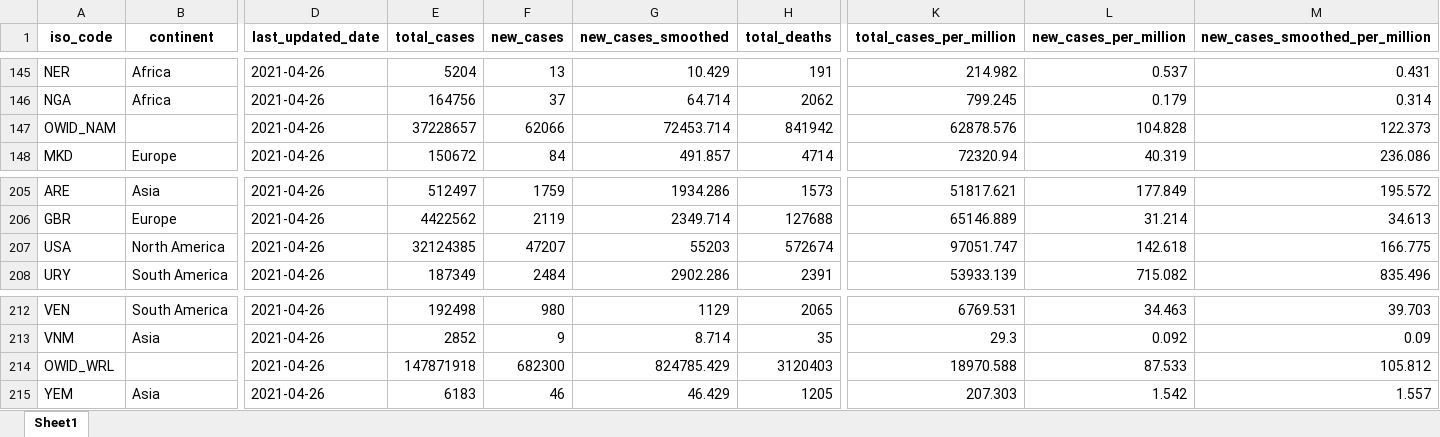
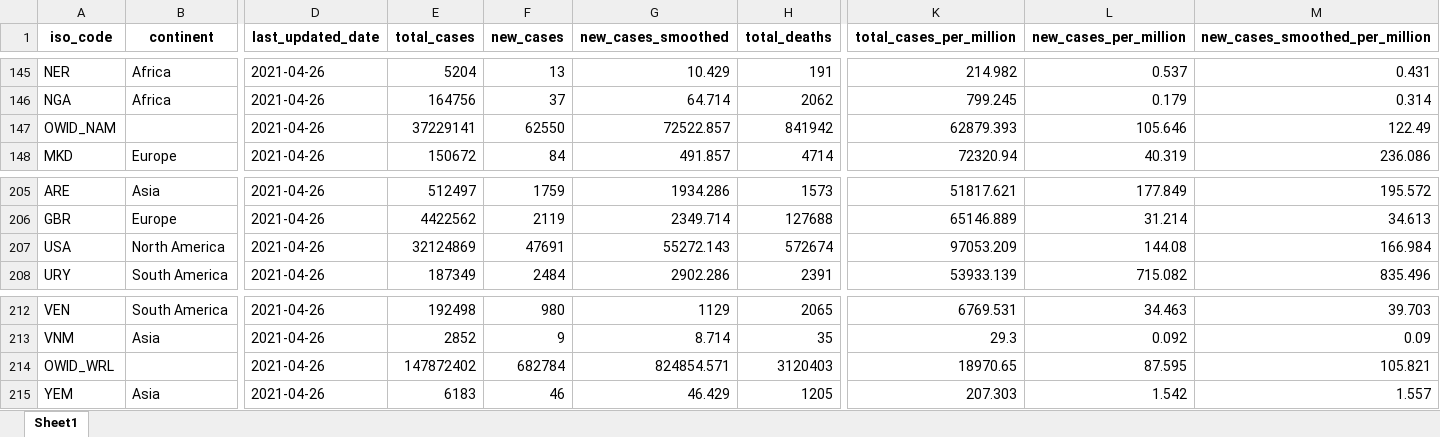
Before and after one commit to owid/covid-19-data, an Excel workbook: public/data/latest/owid-covid-latest.xlsx, sheet Sheet1, drawn as a sheet; only a part is shown, gaps mark what is left out; values as stored, in another font and other column widths than the file's, no borders; the diff names each change by its address in the sheet, - before the commit and + after, or states it on an @@ line.

```diff
--- a/public/data/latest/owid-covid-latest.xlsx (sheet Sheet1)
+++ b/public/data/latest/owid-covid-latest.xlsx (sheet Sheet1)
-E147 (total_cases): 37228657
+E147 (total_cases): 37229141
-F147 (new_cases): 62066
+F147 (new_cases): 62550
-G147 (new_cases_smoothed): 72453.714
+G147 (new_cases_smoothed): 72522.857
-K147 (total_cases_per_million): 62878.576
+K147 (total_cases_per_million): 62879.393
-L147 (new_cases_per_million): 104.828
+L147 (new_cases_per_million): 105.646
-M147 (new_cases_smoothed_per_million): 122.373
+M147 (new_cases_smoothed_per_million): 122.49
-E207 (total_cases): 32124385
+E207 (total_cases): 32124869
-F207 (new_cases): 47207
+F207 (new_cases): 47691
-G207 (new_cases_smoothed): 55203
+G207 (new_cases_smoothed): 55272.143
-K207 (total_cases_per_million): 97051.747
+K207 (total_cases_per_million): 97053.209
-L207 (new_cases_per_million): 142.618
+L207 (new_cases_per_million): 144.08
-M207 (new_cases_smoothed_per_million): 166.775
+M207 (new_cases_smoothed_per_million): 166.984
-E214 (total_cases): 147871918
+E214 (total_cases): 147872402
-F214 (new_cases): 682300
+F214 (new_cases): 682784
-G214 (new_cases_smoothed): 824785.429
+G214 (new_cases_smoothed): 824854.571
-K214 (total_cases_per_million): 18970.588
+K214 (total_cases_per_million): 18970.65
-L214 (new_cases_per_million): 87.533
+L214 (new_cases_per_million): 87.595
-M214 (new_cases_smoothed_per_million): 105.812
+M214 (new_cases_smoothed_per_million): 105.821
```
Also changed, not shown: 17 other files.
